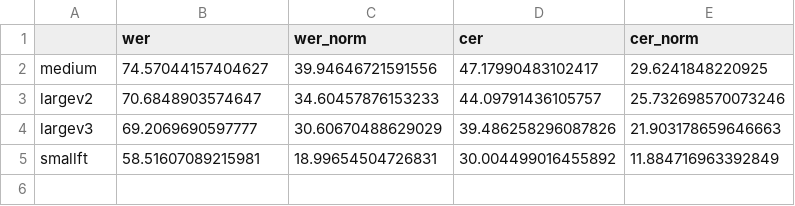
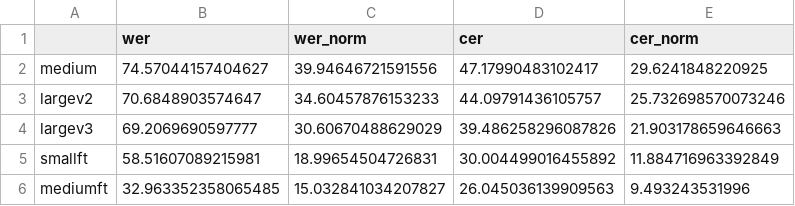
Before and after one commit to MarkoAVILA/ASR, a CSV file: results/results_5039.csv, drawn as a sheet.

Commit message:
results+separate segments

```diff
--- a/results/results_5039.csv
+++ b/results/results_5039.csv
@@ -5 +5,2 @@ largev3,69.2069690597777,30.60670488629029,39.486258296087826,21.903178659646663
 smallft,58.51607089215981,18.99654504726831,30.004499016455892,11.884716963392849
+mediumft,32.963352358065485,15.032841034207827,26.045036139909563,9.493243531996
```
Also changed, not shown: 7 other files.
